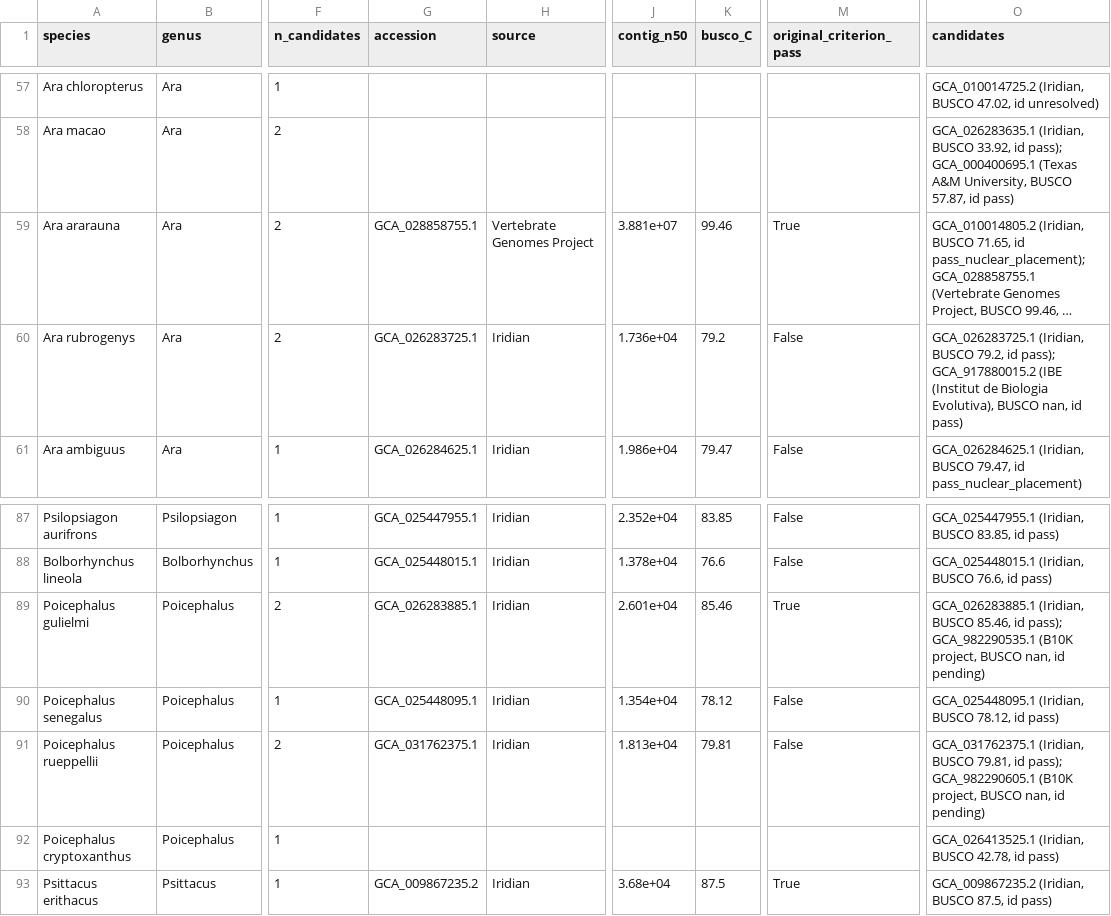
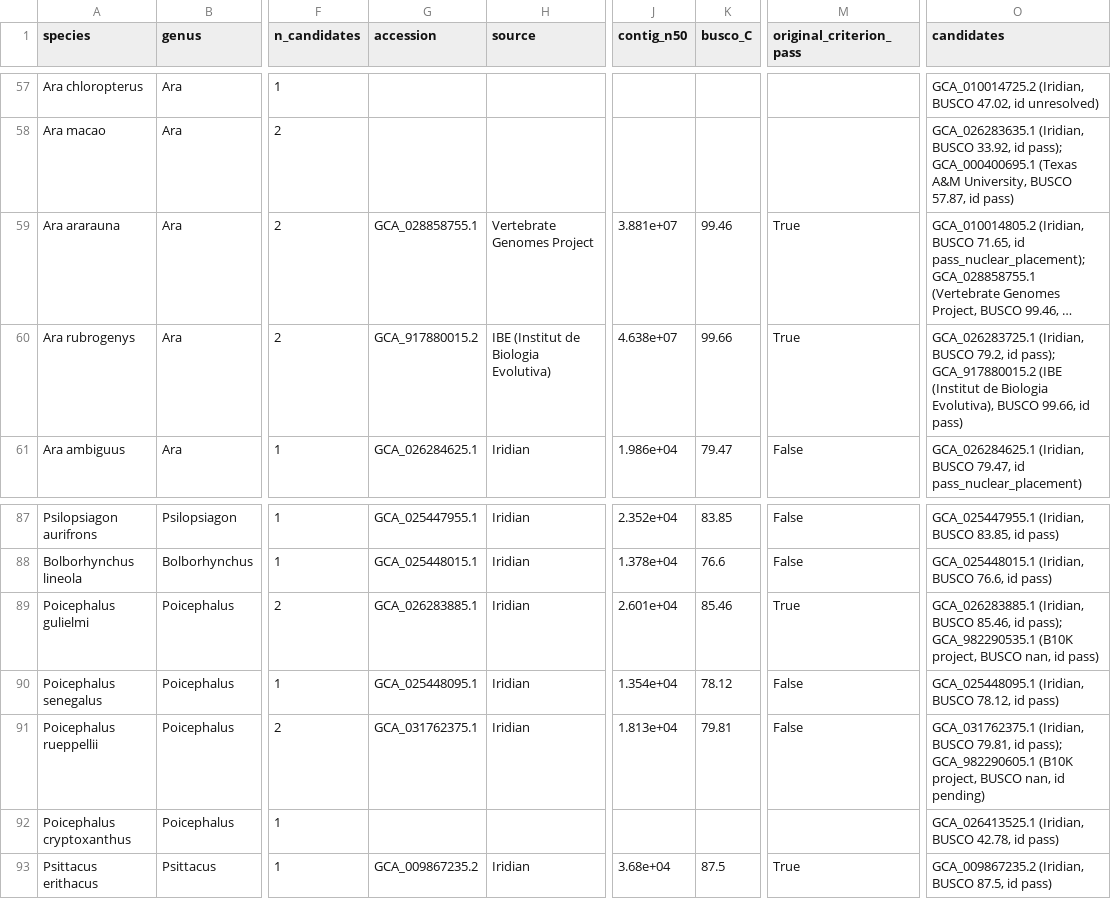
Before and after one commit to redkk123/Parrots, a TSV file: results/phase1_audit/species_genomes.tsv, drawn as a sheet; only a part is shown, gaps mark what is left out; long unchanged cells end in …; the diff names each change by its address in the sheet, - before the commit and + after, or states it on an @@ line.

```diff
--- a/results/phase1_audit/species_genomes.tsv
+++ b/results/phase1_audit/species_genomes.tsv
-G60 (accession): GCA_026283725.1
+G60 (accession): GCA_917880015.2
-H60 (source): Iridian
+H60 (source): IBE (Institut de Biologia Evolutiva)
-J60 (contig_n50): 1.736e+04
+J60 (contig_n50): 4.638e+07
-K60 (busco_C): 79.2
+K60 (busco_C): 99.66
-M60 (original_criterion_pass): False
+M60 (original_criterion_pass): True
-O60 (candidates): …Evolutiva), BUSCO nan, id pass)
+O60 (candidates): …Evolutiva), BUSCO 99.66, id pass)
-O89 (candidates): …nan, id pending)
+O89 (candidates): …nan, id pass)
```
Also changed, not shown: 8 other files.
